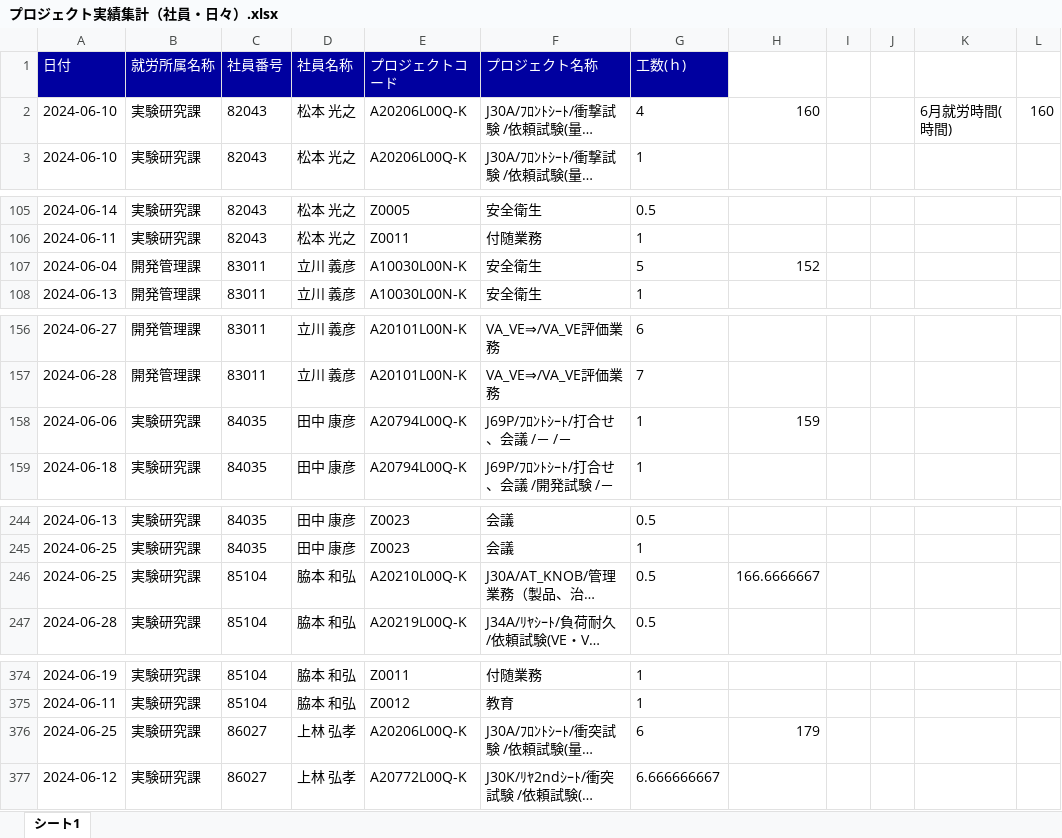
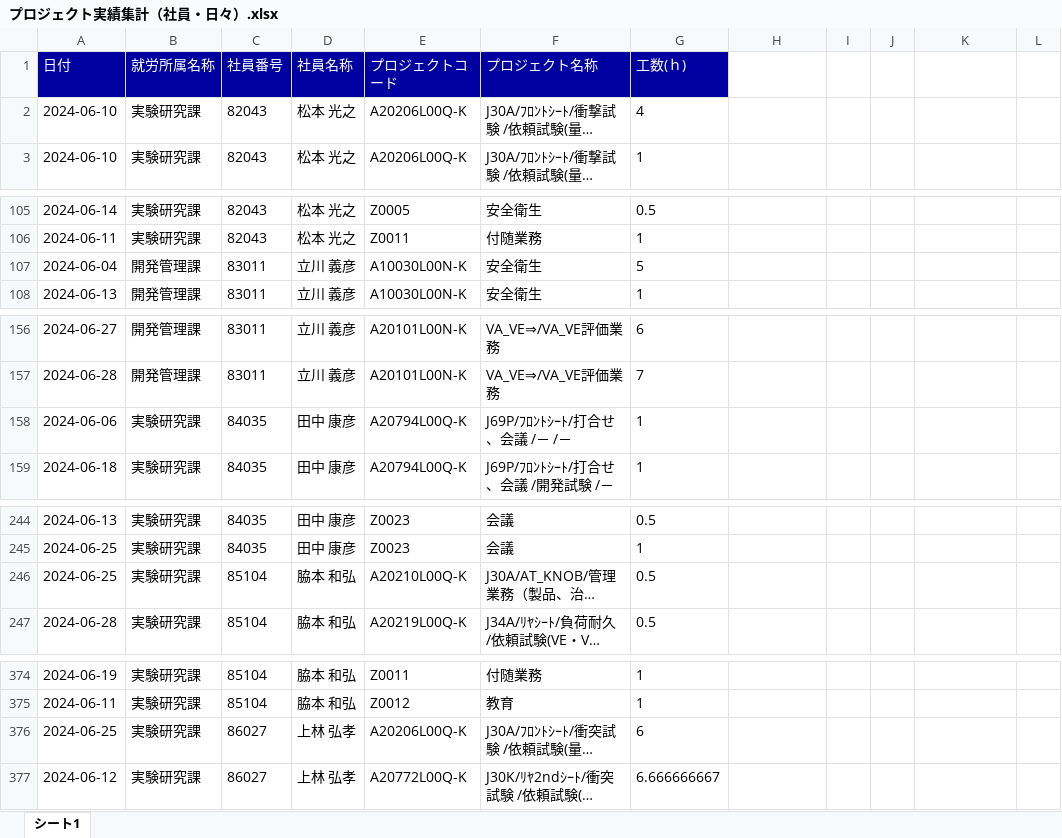
Before and after one commit to Ohtani-y/WorkHoursCalculator, an Excel workbook: プロジェクト実績集計（社員・日々）.xlsx, sheet シート1, drawn as a sheet; only a part is shown, gaps mark what is left out; long unchanged cells end in …; values as stored, in another font and other column widths than the file's, no borders; the diff covers the shown part only; the diff names each change by its address in the sheet, - before the commit and + after, or states it on an @@ line.

```diff
--- a/プロジェクト実績集計（社員・日々）.xlsx (sheet シート1)
+++ b/プロジェクト実績集計（社員・日々）.xlsx (sheet シート1)
-H2: 160
+H2: (empty)
-K2: 6月就労時間(時間)
+K2: (empty)
-L2: 160
+L2: (empty)
-H107: 152
+H107: (empty)
-H158: 159
+H158: (empty)
-H246: 166.6666667
+H246: (empty)
-H376: 179
+H376: (empty)
```
Also changed, not shown: 11 edited cells elsewhere in this sheet, 1 other file.
